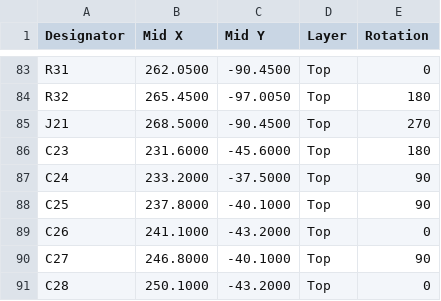
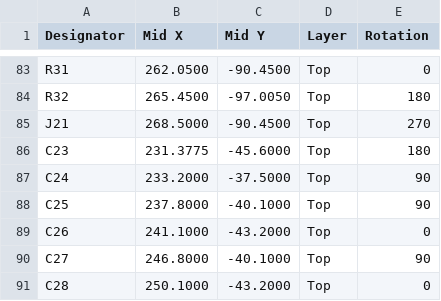
Before and after one commit to Low-Boom/PiEBV, a CSV file: fab/jlc/PiEBV_Pico_JLC_CPL.csv, drawn as a sheet; only a part is shown, gaps mark what is left out.

```diff
--- a/fab/jlc/PiEBV_Pico_JLC_CPL.csv
+++ b/fab/jlc/PiEBV_Pico_JLC_CPL.csv
@@ -85,3 +85,3 @@
 "J21","268.5000","-90.4500","Top","270"
-"C23","231.6000","-45.6000","Top","180"
+"C23","231.3775","-45.6000","Top","180"
 "C24","233.2000","-37.5000","Top","90"
```
Also changed, not shown: 26 other files.
